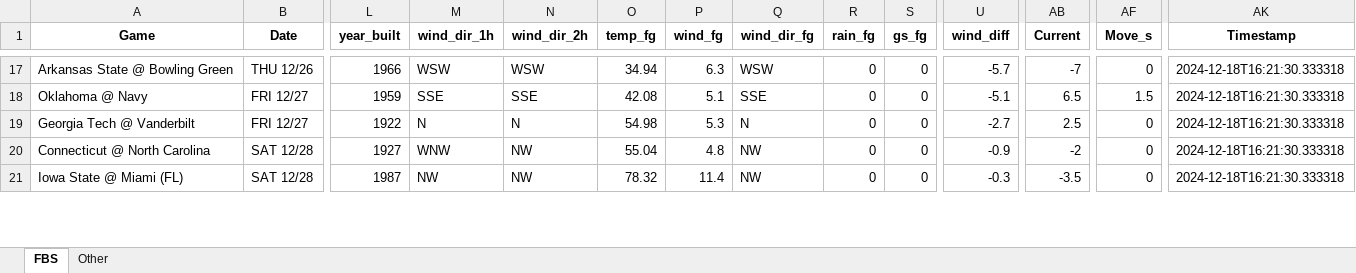
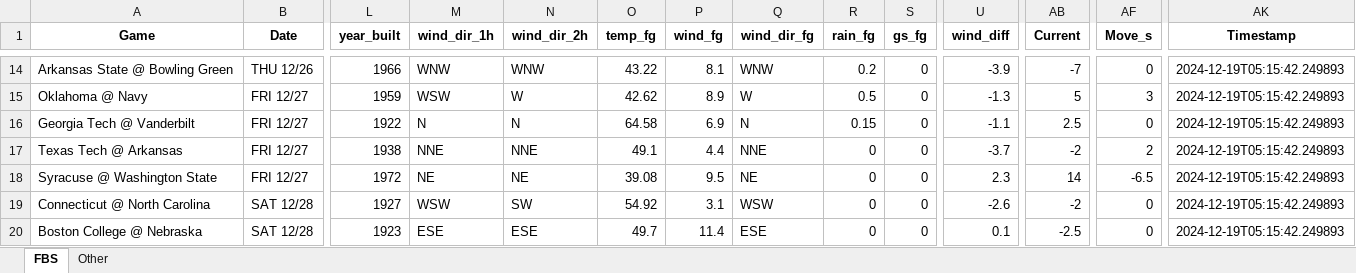
Before and after one commit to mslade50/football_weather, an Excel workbook: cfb_weather.xlsx, sheet FBS, drawn as a sheet; only a part is shown, gaps mark what is left out; values as stored, in another font and other column widths than the file's, no borders; removed rows and columns are numbered as before the commit, all else as after; rows hold the shown columns only; the diff covers the shown part only; the diff names each change by its address in the sheet, - before the commit and + after, or states it on an @@ line.

Commit message:
Update cfb_weather.xlsx with Timestamp 2024-12-19T05:15:42.249893

```diff
--- a/cfb_weather.xlsx (sheet FBS)
+++ b/cfb_weather.xlsx (sheet FBS)
-M14 (wind_dir_1h): WSW
+M14 (wind_dir_1h): WNW
-N14 (wind_dir_2h): WSW
+N14 (wind_dir_2h): WNW
-O14 (temp_fg): 34.94
+O14 (temp_fg): 43.22
-P14 (wind_fg): 6.3
+P14 (wind_fg): 8.1
-Q14 (wind_dir_fg): WSW
+Q14 (wind_dir_fg): WNW
-R14 (rain_fg): 0
+R14 (rain_fg): 0.2
-U14 (wind_diff): -5.7
+U14 (wind_diff): -3.9
-AK14:AK16 (Timestamp): 2024-12-18T16:21:30.333318
+AK14:AK16 (Timestamp): 2024-12-19T05:15:42.249893
-M15 (wind_dir_1h): SSE
+M15 (wind_dir_1h): WSW
-N15 (wind_dir_2h): SSE
+N15 (wind_dir_2h): W
-O15 (temp_fg): 42.08
+O15 (temp_fg): 42.62
-P15 (wind_fg): 5.1
+P15 (wind_fg): 8.9
-Q15 (wind_dir_fg): SSE
+Q15 (wind_dir_fg): W
-R15 (rain_fg): 0
+R15 (rain_fg): 0.5
-U15 (wind_diff): -5.1
+U15 (wind_diff): -1.3
-AB15 (Current): 6.5
+AB15 (Current): 5
-AF15 (Move_s): 1.5
+AF15 (Move_s): 3
-O16 (temp_fg): 54.98
+O16 (temp_fg): 64.58
-P16 (wind_fg): 5.3
+P16 (wind_fg): 6.9
-R16 (rain_fg): 0
+R16 (rain_fg): 0.15
-U16 (wind_diff): -2.7
+U16 (wind_diff): -1.1
+row 17: Texas Tech @ Arkansas | FRI 12/27 | 1938 | NNE | NNE | 49.1 | 4.4 | NNE | 0 | 0 | -3.7 | -2 | 2 | 2024-12-19T05:15:42.249893
+row 18: Syracuse @ Washington State | FRI 12/27 | 1972 | NE | NE | 39.08 | 9.5 | NE | 0 | 0 | 2.3 | 14 | -6.5 | 2024-12-19T05:15:42.249893
-M19 (wind_dir_1h): WNW
+M19 (wind_dir_1h): WSW
-N19 (wind_dir_2h): NW
+N19 (wind_dir_2h): SW
-O19 (temp_fg): 55.04
+O19 (temp_fg): 54.92
-P19 (wind_fg): 4.8
+P19 (wind_fg): 3.1
-Q19 (wind_dir_fg): NW
+Q19 (wind_dir_fg): WSW
-U19 (wind_diff): -0.9
+U19 (wind_diff): -2.6
-AK19 (Timestamp): 2024-12-18T16:21:30.333318
+AK19 (Timestamp): 2024-12-19T05:15:42.249893
-row 21: Iowa State @ Miami (FL) | SAT 12/28 | 1987 | NW | NW | 78.32 | 11.4 | NW | 0 | 0 | -0.3 | -3.5 | 0 | 2024-12-18T16:21:30.333318
+row 20: Boston College @ Nebraska | SAT 12/28 | 1923 | ESE | ESE | 49.7 | 11.4 | ESE | 0 | 0 | 0.1 | -2.5 | 0 | 2024-12-19T05:15:42.249893
```
Also changed, not shown: 6 added rows, 8 removed rows and 103 edited cells elsewhere in this sheet, sheet Other.
